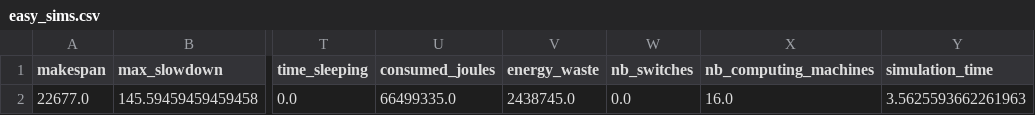
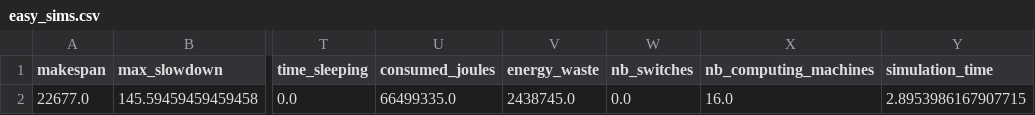
Before and after one commit to RakaSP/HPCv2, a CSV file: results/batsim/easy_sims.csv, drawn as a sheet; only a part is shown, gaps mark what is left out; the diff names each change by its address in the sheet, - before the commit and + after, or states it on an @@ line.

```diff
--- a/results/batsim/easy_sims.csv
+++ b/results/batsim/easy_sims.csv
-Y2 (simulation_time): 3.5625593662261963
+Y2 (simulation_time): 2.8953986167907715
```
Also changed, not shown: results/batsim/fcfs_sims.csv, results/sp/easy_jobs.csv, 6 other files.
